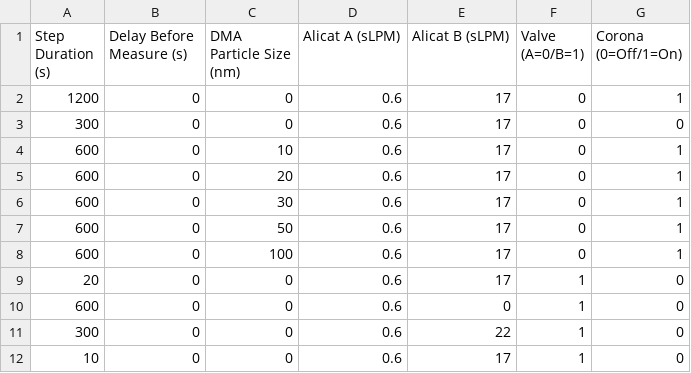
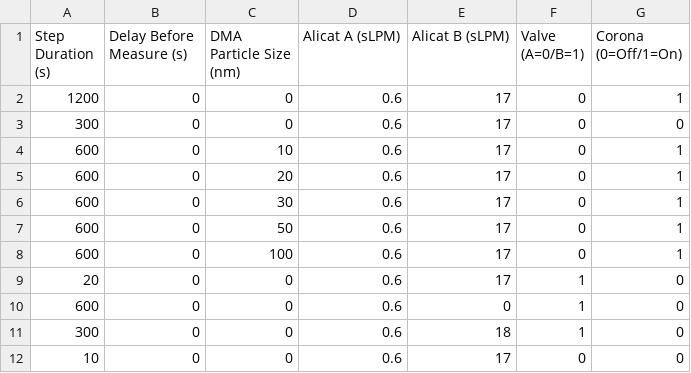
Before and after one commit to yl1Ara/macehead_controls, a CSV file: sequences/total.csv, drawn as a sheet.

```diff
--- a/sequences/total.csv
+++ b/sequences/total.csv
@@ -10,3 +10,3 @@ Step Duration (s),Delay Before Measure (s),DMA Particle Size (nm),Alicat A (sLPM
 600,0,0,0.6,0,1,0
-300,0,0,0.6,22,1,0
-10,0,0,0.6,17,1,0
+300,0,0,0.6,18,1,0
+10,0,0,0.6,17,0,0
```
Also changed, not shown: diaries/diary.csv, 2 other files.
